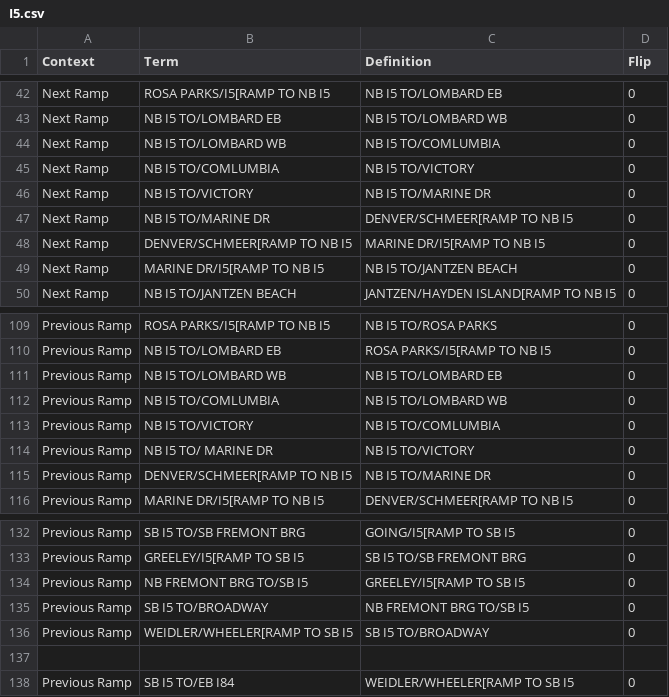
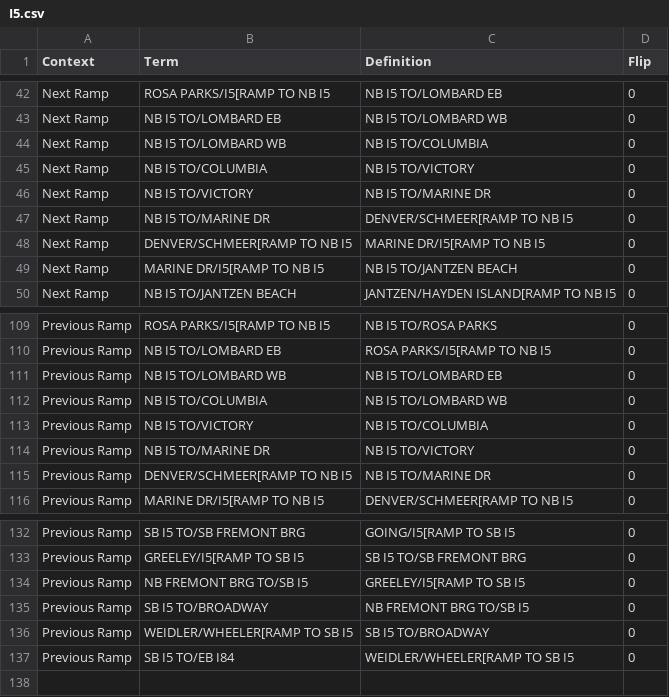
Before and after one commit to compsci-river/DataStorage, a CSV file: Study/StudyCards/I5.csv, drawn as a sheet; only a part is shown, gaps mark what is left out.

Commit message:
Update I5.csv

```diff
--- a/Study/StudyCards/I5.csv
+++ b/Study/StudyCards/I5.csv
@@ -43,4 +43,4 @@ Next Ramp,ROSA PARKS/I5[RAMP TO NB I5,NB I5 TO/LOMBARD EB,0
 Next Ramp,NB I5 TO/LOMBARD EB,NB I5 TO/LOMBARD WB,0
-Next Ramp,NB I5 TO/LOMBARD WB,NB I5 TO/COMLUMBIA,0
-Next Ramp,NB I5 TO/COMLUMBIA,NB I5 TO/VICTORY,0
+Next Ramp,NB I5 TO/LOMBARD WB,NB I5 TO/COLUMBIA,0
+Next Ramp,NB I5 TO/COLUMBIA,NB I5 TO/VICTORY,0
 Next Ramp,NB I5 TO/VICTORY,NB I5 TO/MARINE DR,0
@@ -111,5 +111,5 @@ Previous Ramp,NB I5 TO/LOMBARD EB,ROSA PARKS/I5[RAMP TO NB I5,0
 Previous Ramp,NB I5 TO/LOMBARD WB,NB I5 TO/LOMBARD EB,0
-Previous Ramp,NB I5 TO/COMLUMBIA,NB I5 TO/LOMBARD WB,0
-Previous Ramp,NB I5 TO/VICTORY,NB I5 TO/COMLUMBIA,0
-Previous Ramp,NB I5 TO/ MARINE DR,NB I5 TO/VICTORY,0
+Previous Ramp,NB I5 TO/COLUMBIA,NB I5 TO/LOMBARD WB,0
+Previous Ramp,NB I5 TO/VICTORY,NB I5 TO/COLUMBIA,0
+Previous Ramp,NB I5 TO/MARINE DR,NB I5 TO/VICTORY,0
 Previous Ramp,DENVER/SCHMEER[RAMP TO NB I5,NB I5 TO/MARINE DR,0
@@ -136,3 +136,2 @@ Previous Ramp,SB I5 TO/BROADWAY,NB FREMONT BRG TO/SB I5,0
 Previous Ramp,WEIDLER/WHEELER[RAMP TO SB I5,SB I5 TO/BROADWAY,0
-
 Previous Ramp,SB I5 TO/EB I84,WEIDLER/WHEELER[RAMP TO SB I5,0
```
